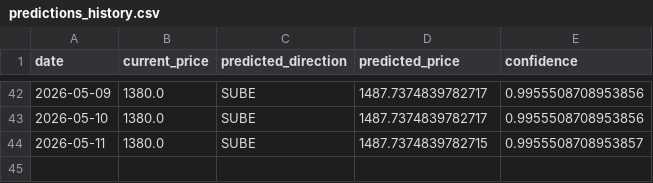
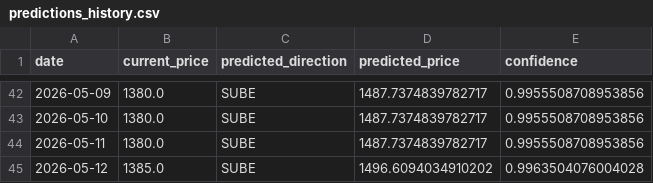
Before and after one commit to Mauroquil-bit/nuevo_dolar_predictor, a CSV file: data/predictions_history.csv, drawn as a sheet; only a part is shown, gaps mark what is left out.

```diff
--- a/data/predictions_history.csv
+++ b/data/predictions_history.csv
@@ -43,2 +43,3 @@ date,current_price,predicted_direction,predicted_price,confidence
 2026-05-10,1380.0,SUBE,1487.7374839782717,0.9955508708953856
-2026-05-11,1380.0,SUBE,1487.7374839782715,0.9955508708953857
+2026-05-11,1380.0,SUBE,1487.7374839782717,0.9955508708953856
+2026-05-12,1385.0,SUBE,1496.6094034910202,0.9963504076004028
```
Also changed, not shown: 2 other files.
